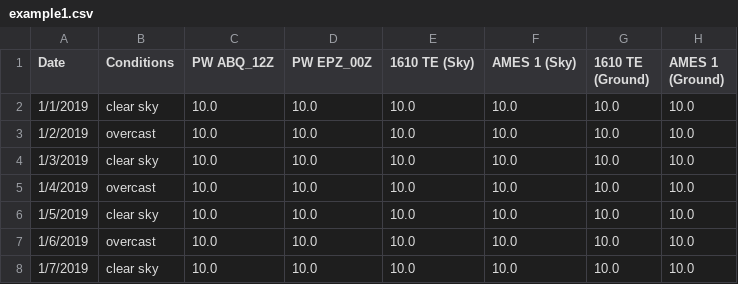
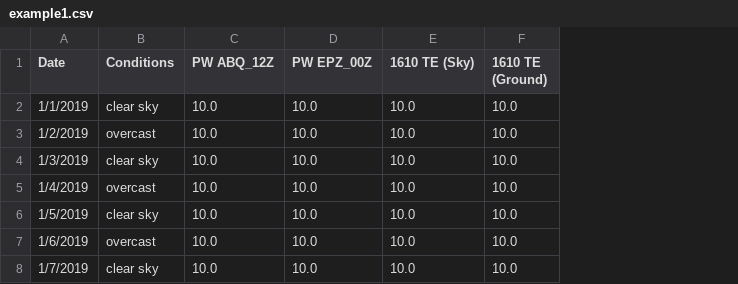
Before and after one commit to physicsgoddess1972/Precipitable-Water-Model, a CSV file: data/example/example1.csv, drawn as a sheet; the diff names each change by its address in the sheet, - before the commit and + after, or states it on an @@ line.

```diff
--- a/data/example/example1.csv
+++ b/data/example/example1.csv
-column F (AMES 1 (Sky)), rows 2-8: all 10.0
-column H (AMES 1 (Ground)), rows 2-8: all 10.0
```
Also changed, not shown: 4 other files.
